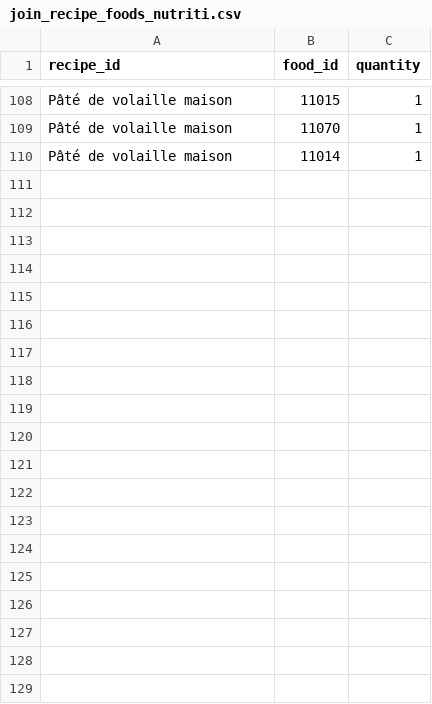
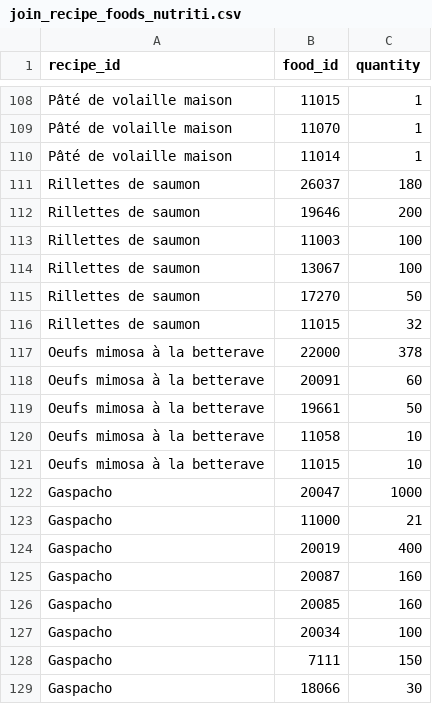
Before and after one commit to luca-montaigut/Nutriti, a CSV file: lib/seeds/join_recipe_foods_nutriti.csv, drawn as a sheet; only a part is shown, gaps mark what is left out; the diff covers the shown part only; the diff names each change by its address in the sheet, - before the commit and + after, or states it on an @@ line.

Commit message:
add new recipes

```diff
--- a/lib/seeds/join_recipe_foods_nutriti.csv
+++ b/lib/seeds/join_recipe_foods_nutriti.csv
+row 111: Rillettes de saumon | 26037 | 180
+row 112: Rillettes de saumon | 19646 | 200
+row 113: Rillettes de saumon | 11003 | 100
+row 114: Rillettes de saumon | 13067 | 100
+row 115: Rillettes de saumon | 17270 | 50
+row 116: Rillettes de saumon | 11015 | 32
+row 117: Oeufs mimosa à la betterave | 22000 | 378
+row 118: Oeufs mimosa à la betterave | 20091 | 60
+row 119: Oeufs mimosa à la betterave | 19661 | 50
+row 120: Oeufs mimosa à la betterave | 11058 | 10
+row 121: Oeufs mimosa à la betterave | 11015 | 10
+row 122: Gaspacho | 20047 | 1000
+row 123: Gaspacho | 11000 | 21
+row 124: Gaspacho | 20019 | 400
+row 125: Gaspacho | 20087 | 160
+row 126: Gaspacho | 20085 | 160
+row 127: Gaspacho | 20034 | 100
+row 128: Gaspacho | 7111 | 150
+row 129: Gaspacho | 18066 | 30
```
Also changed, not shown: 11 added rows elsewhere in this file, lib/seeds/recipes_nutriti.csv.
